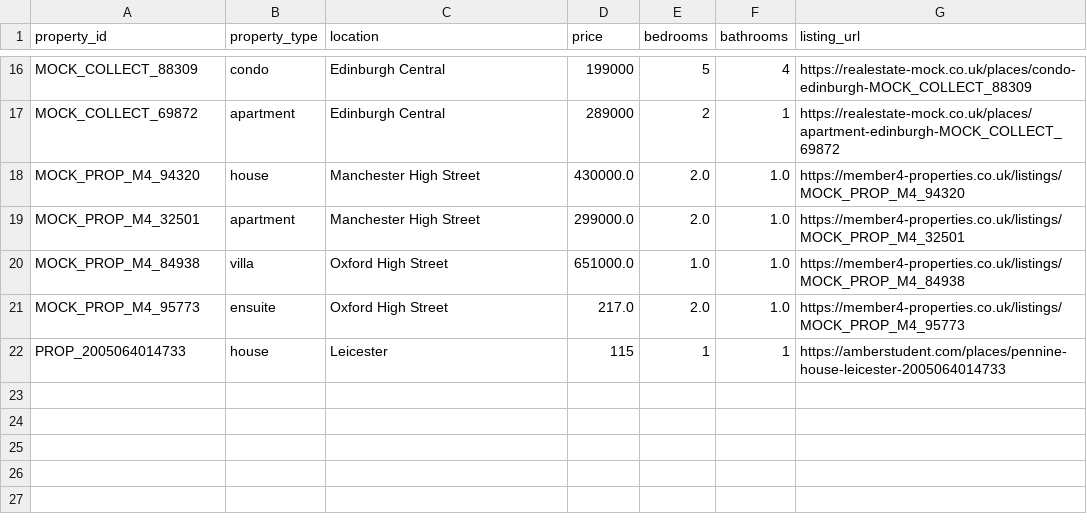
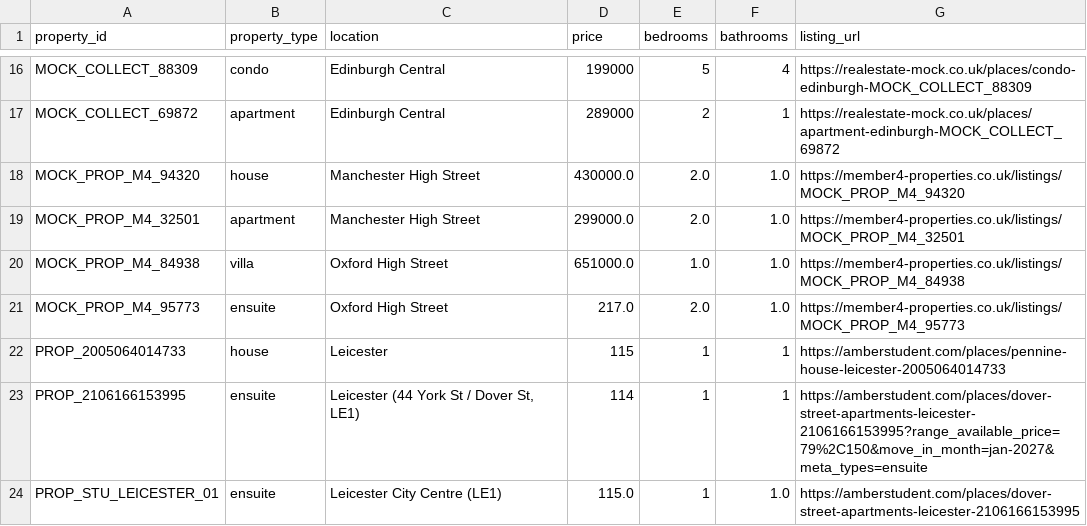
Before and after one commit to UOLGroupProjectCO7095/real-estate-data-analysis-tool, a CSV file: Data/properties.csv, drawn as a sheet; only a part is shown, gaps mark what is left out.

Commit message:
feat: add 12-factor manual student accommodation entry, validation, listing breakdown and test coverage

```diff
--- a/Data/properties.csv
+++ b/Data/properties.csv
@@ -22 +22,3 @@ MOCK_PROP_M4_95773,ensuite,Oxford High Street,217.0,2.0,1.0,https://member4-prop
 PROP_2005064014733,house,Leicester,115,1,1,https://amberstudent.com/places/pennine-house-leicester-2005064014733
+PROP_2106166153995,ensuite,"Leicester (44 York St / Dover St, LE1)",114,1,1,https://amberstudent.com/places/dover-street-apartments-leicester-2106166153995?range_available_price=79%2C150&move_in_month=jan-2027&meta_types=ensuite
+PROP_STU_LEICESTER_01,ensuite,Leicester City Centre (LE1),115.0,1,1.0,https://amberstudent.com/places/dover-street-apartments-leicester-2106166153995
```
Also changed, not shown: 5 other files.
